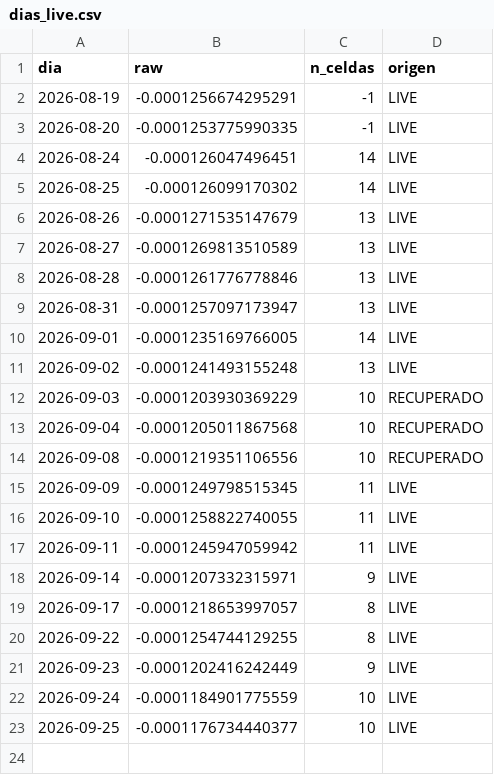
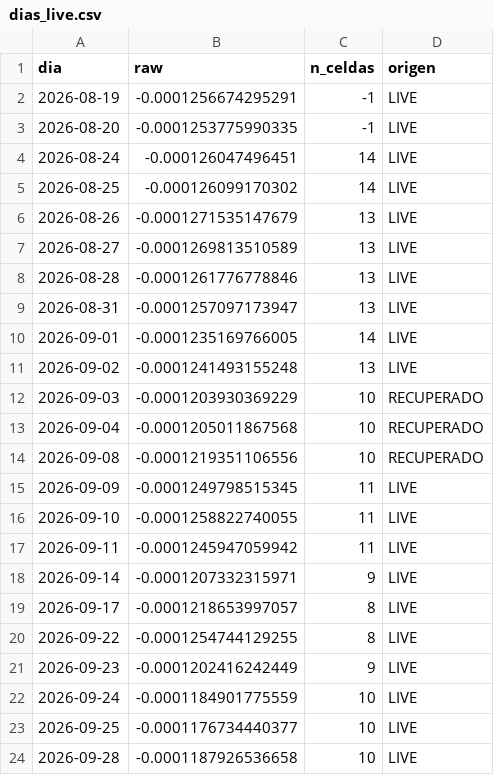
Before and after one commit to manumartinb/THETA_DIAL_QQQ, a CSV file: data/dias_live.csv, drawn as a sheet; the diff names each change by its address in the sheet, - before the commit and + after, or states it on an @@ line.

```diff
--- a/data/dias_live.csv
+++ b/data/dias_live.csv
+row 24: 2026-09-28 | -0.0001187926536658 | 10 | LIVE
```
Also changed, not shown: 1 other file.
